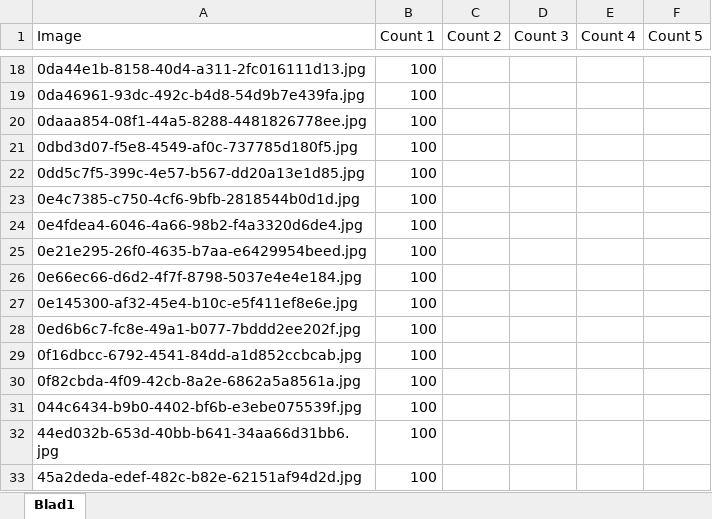
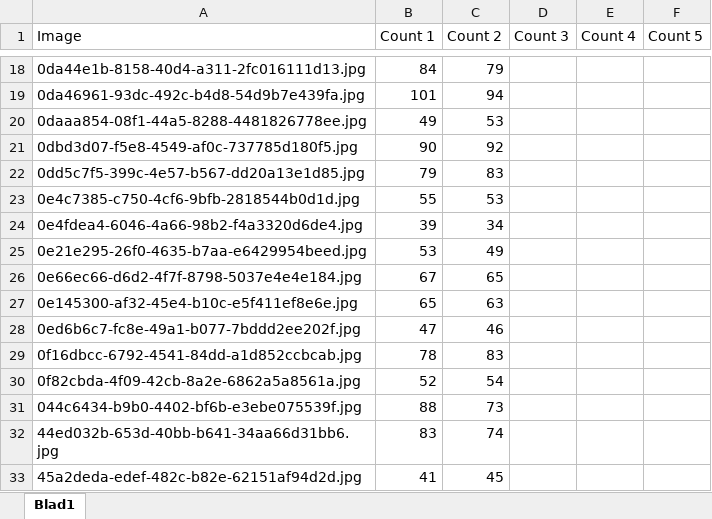
Before and after one commit to MFarooqRajput/wood-log-detection, an Excel workbook: Pith2Bark/dataset/data.xlsx, sheet Blad1, drawn as a sheet; only a part is shown, gaps mark what is left out; values as stored, in another font and other column widths than the file's, no borders; the diff covers the shown part only; the diff names each change by its address in the sheet, - before the commit and + after, or states it on an @@ line.

```diff
--- a/Pith2Bark/dataset/data.xlsx (sheet Blad1)
+++ b/Pith2Bark/dataset/data.xlsx (sheet Blad1)
-B18 (Count 1): 100
+B18 (Count 1): 84
-C18 (Count 2): (empty)
+C18 (Count 2): 79
-B19 (Count 1): 100
+B19 (Count 1): 101
-C19 (Count 2): (empty)
+C19 (Count 2): 94
-B20 (Count 1): 100
+B20 (Count 1): 49
-C20 (Count 2): (empty)
+C20 (Count 2): 53
-B21 (Count 1): 100
+B21 (Count 1): 90
-C21 (Count 2): (empty)
+C21 (Count 2): 92
-B22 (Count 1): 100
+B22 (Count 1): 79
-C22 (Count 2): (empty)
+C22 (Count 2): 83
-B23 (Count 1): 100
+B23 (Count 1): 55
-C23 (Count 2): (empty)
+C23 (Count 2): 53
-B24 (Count 1): 100
+B24 (Count 1): 39
-C24 (Count 2): (empty)
+C24 (Count 2): 34
-B25 (Count 1): 100
+B25 (Count 1): 53
-C25 (Count 2): (empty)
+C25 (Count 2): 49
-B26 (Count 1): 100
+B26 (Count 1): 67
-C26 (Count 2): (empty)
+C26 (Count 2): 65
-B27 (Count 1): 100
+B27 (Count 1): 65
-C27 (Count 2): (empty)
+C27 (Count 2): 63
-B28 (Count 1): 100
+B28 (Count 1): 47
-C28 (Count 2): (empty)
+C28 (Count 2): 46
-B29 (Count 1): 100
+B29 (Count 1): 78
-C29 (Count 2): (empty)
+C29 (Count 2): 83
-B30 (Count 1): 100
+B30 (Count 1): 52
-C30 (Count 2): (empty)
+C30 (Count 2): 54
-B31 (Count 1): 100
+B31 (Count 1): 88
-C31 (Count 2): (empty)
+C31 (Count 2): 73
-B32 (Count 1): 100
+B32 (Count 1): 83
-C32 (Count 2): (empty)
+C32 (Count 2): 74
-B33 (Count 1): 100
+B33 (Count 1): 41
-C33 (Count 2): (empty)
+C33 (Count 2): 45
```
Also changed, not shown: 168 edited cells elsewhere in this sheet, Pith2Bark/dataset/damage.xlsx, 42 other files.
